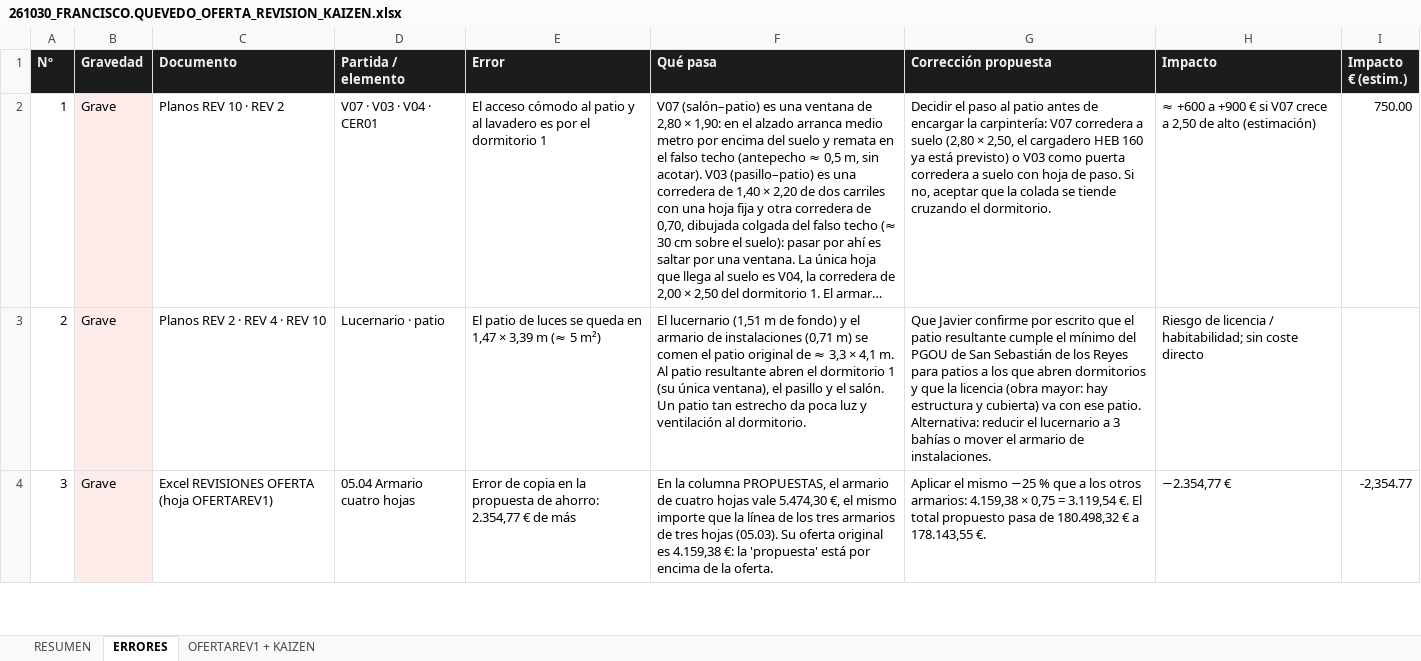
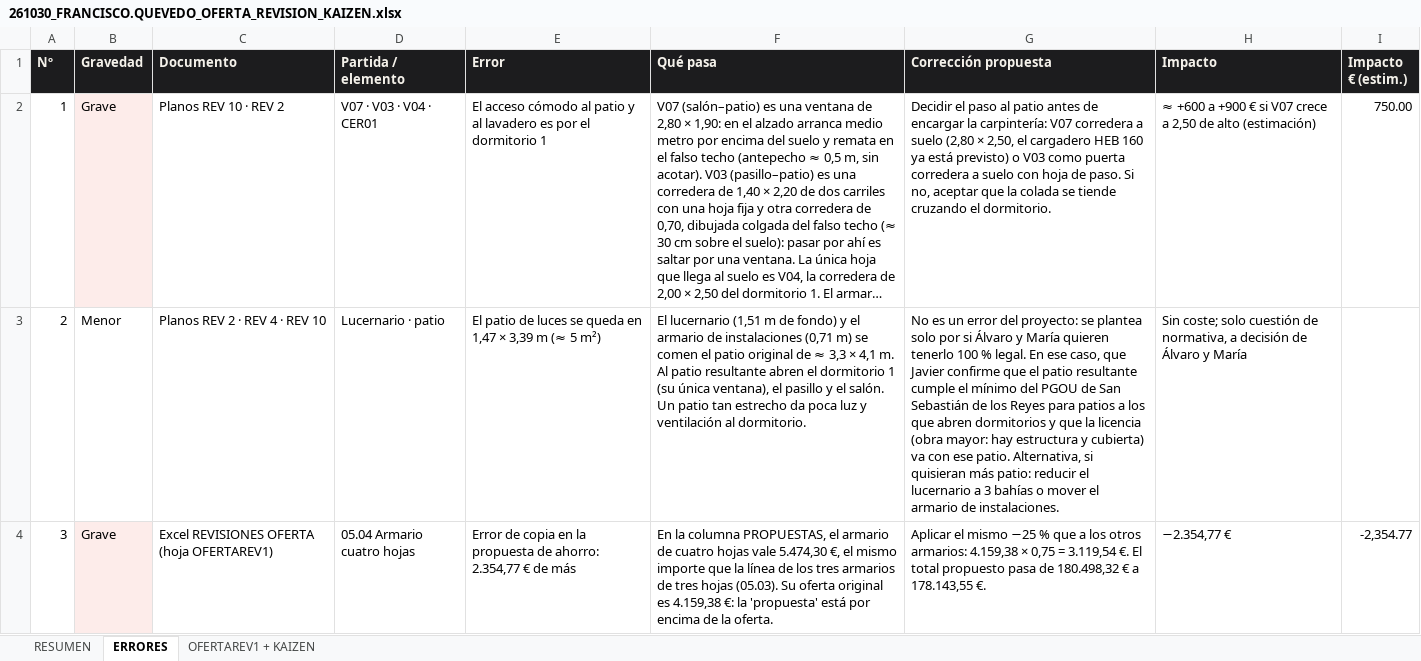
Before and after one commit to JORDIDI74/fq27-reforma, an Excel workbook: 261030_FRANCISCO.QUEVEDO_OFERTA_REVISION_KAIZEN.xlsx, sheet ERRORES, drawn as a sheet; only a part is shown; long unchanged cells end in …; values as stored, in another font and other column widths than the file's, no borders; the diff covers the shown part only; the diff names each change by its address in the sheet, - before the commit and + after, or states it on an @@ line.

```diff
--- a/261030_FRANCISCO.QUEVEDO_OFERTA_REVISION_KAIZEN.xlsx (sheet ERRORES)
+++ b/261030_FRANCISCO.QUEVEDO_OFERTA_REVISION_KAIZEN.xlsx (sheet ERRORES)
-B3 (Gravedad): Grave
+B3 (Gravedad): Menor
-B3 fill: #FDECEA
+B3 fill: none
-G3 (Corrección propuesta): Que Javier confirme por escrito que el patio resultante cumple el mínimo del PGOU de San Sebastián de los Reyes para patios a los que abren dormitorios y que la licencia (obra mayor: hay estructura y cubierta) va con ese patio. Alternativa: reducir el…
+G3 (Corrección propuesta): No es un error del proyecto: se plantea solo por si Álvaro y María quieren tenerlo 100 % legal. En ese caso, que Javier confirme que el patio resultante cumple el mínimo del PGOU de San Sebastián de los Reyes para patios a los que abren dormitorios y que la licencia (obra mayor: hay estructura y cubierta) va con ese patio. Alternativa, si quisieran más patio: reducir el…
-H3 (Impacto): Riesgo de licencia / habitabilidad; sin coste directo
+H3 (Impacto): Sin coste; solo cuestión de normativa, a decisión de Álvaro y María
```
Also changed, not shown: 6 edited cells and cell formats elsewhere in this sheet, sheet RESUMEN, 50 other files.
